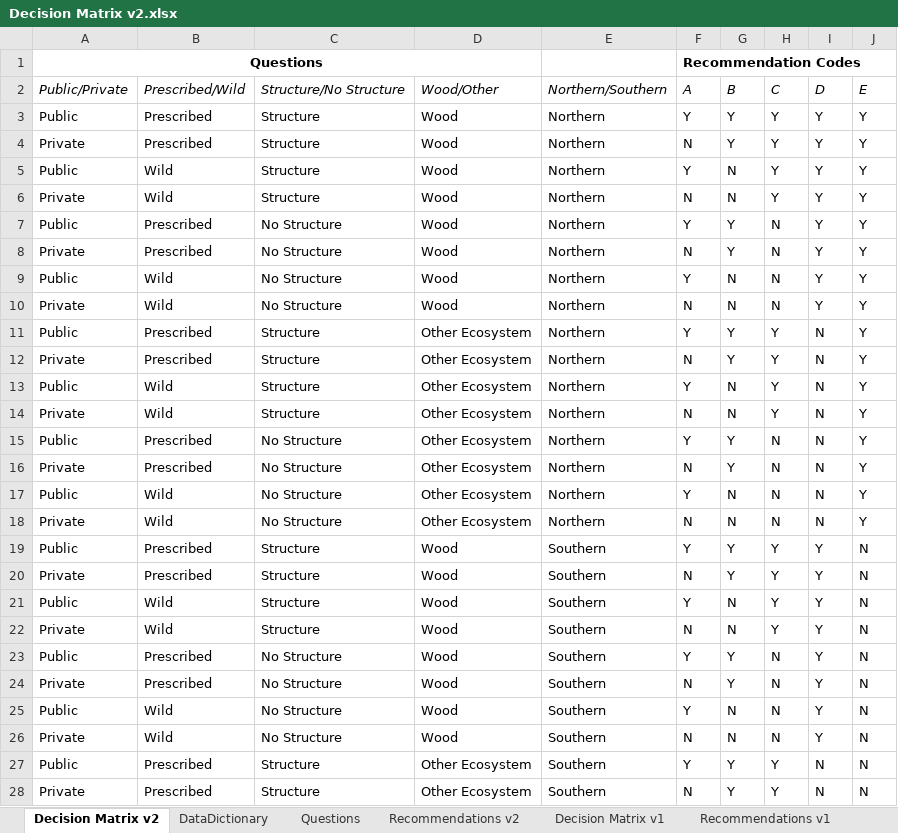
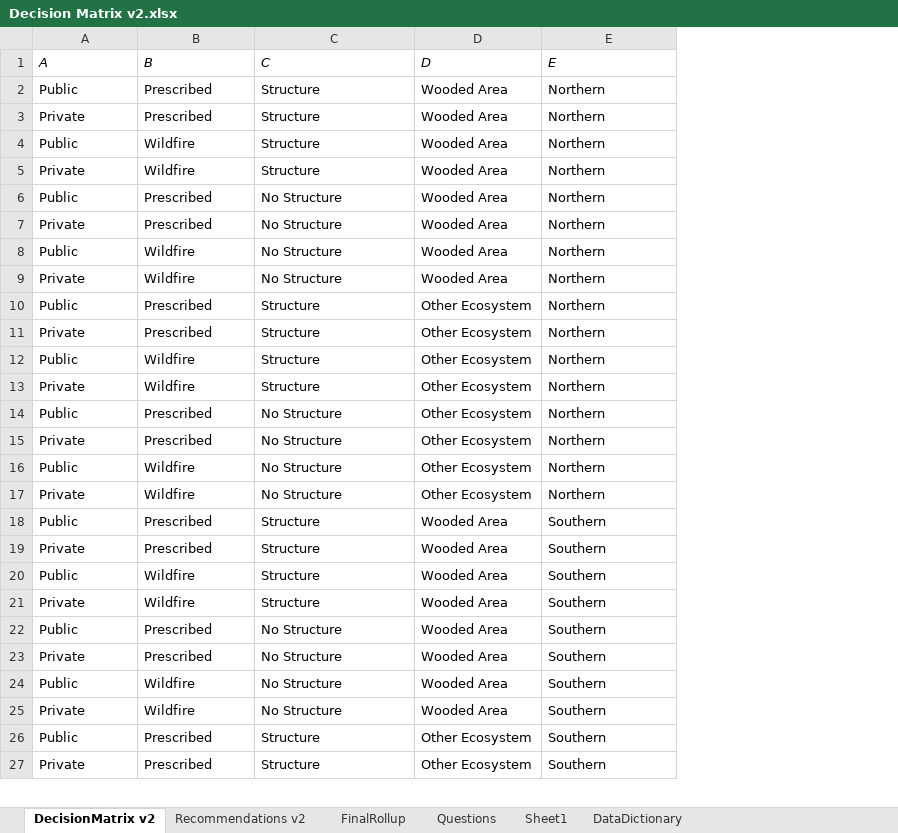
Before and after one commit to takers1124/BioStimulantWebTool, an Excel workbook: Data/Decision Matrix v2.xlsx, sheet DecisionMatrix v2, drawn as a sheet; only a part is shown; values as stored, in another font and other column widths than the file's, no borders; charts and pictures not drawn; removed rows and columns are numbered as before the commit, all else as after; the diff covers the shown part only; the diff names each change by its address in the sheet, - before the commit and + after, or states it on an @@ line.

```diff
--- a/Data/Decision Matrix v2.xlsx (sheet DecisionMatrix v2)
+++ b/Data/Decision Matrix v2.xlsx (sheet DecisionMatrix v2)
-sheet tab: Decision Matrix v2
+sheet tab: DecisionMatrix v2
-sheet tab: Decision Matrix v1
-sheet tab: Recommendations v1
+sheet tab: FinalRollup
+sheet tab: Sheet1
@@ sheet tab order changed: DecisionMatrix v2 | Recommendations v2 | FinalRollup | Questions | Sheet1 | DataDictionary @@
-column F, rows 3-28: Y | N | Y | N | Y | N | Y | N | Y | N | Y | N | Y | N | Y | N | Y | N | Y | N | Y | N | Y | N | Y | N
-column G, rows 3-28: Y | Y | N | N | Y | Y | N | N | Y | Y | N | N | Y | Y | N | N | Y | Y | N | N | Y | Y | N | N | Y | Y
-column H, rows 3-28: Y | Y | Y | Y | N | N | N | N | Y | Y | Y | Y | N | N | N | N | Y | Y | Y | Y | N | N | N | N | Y | Y
-column I, rows 3-28: Y | Y | Y | Y | Y | Y | Y | Y | N | N | N | N | N | N | N | N | Y | Y | Y | Y | Y | Y | Y | Y | N | N
-column J, rows 3-28: Y | Y | Y | Y | Y | Y | Y | Y | Y | Y | Y | Y | Y | Y | Y | Y | N | N | N | N | N | N | N | N | N | N
-row 1: Questions |  |  |  |  | Recommendation Codes
-row 2: Public/Private | Prescribed/Wild | Structure/No Structure | Wood/Other | Northern/Southern | A | B | C | D | E
+row 1: A | B | C | D | E
-D2:D9: Wood
+D2:D9: Wooded Area
-B4:B5: Wild
+B4:B5: Wildfire
-B8:B9: Wild
+B8:B9: Wildfire
-B12:B13: Wild
+B12:B13: Wildfire
-B16:B17: Wild
+B16:B17: Wildfire
-D18:D25: Wood
+D18:D25: Wooded Area
-B20:B21: Wild
+B20:B21: Wildfire
-B24:B25: Wild
+B24:B25: Wildfire
```
Also changed, not shown: 4 edited cells elsewhere in this sheet, sheet Recommendations v2, sheet Questions, charts or pictures, 8 other files.
